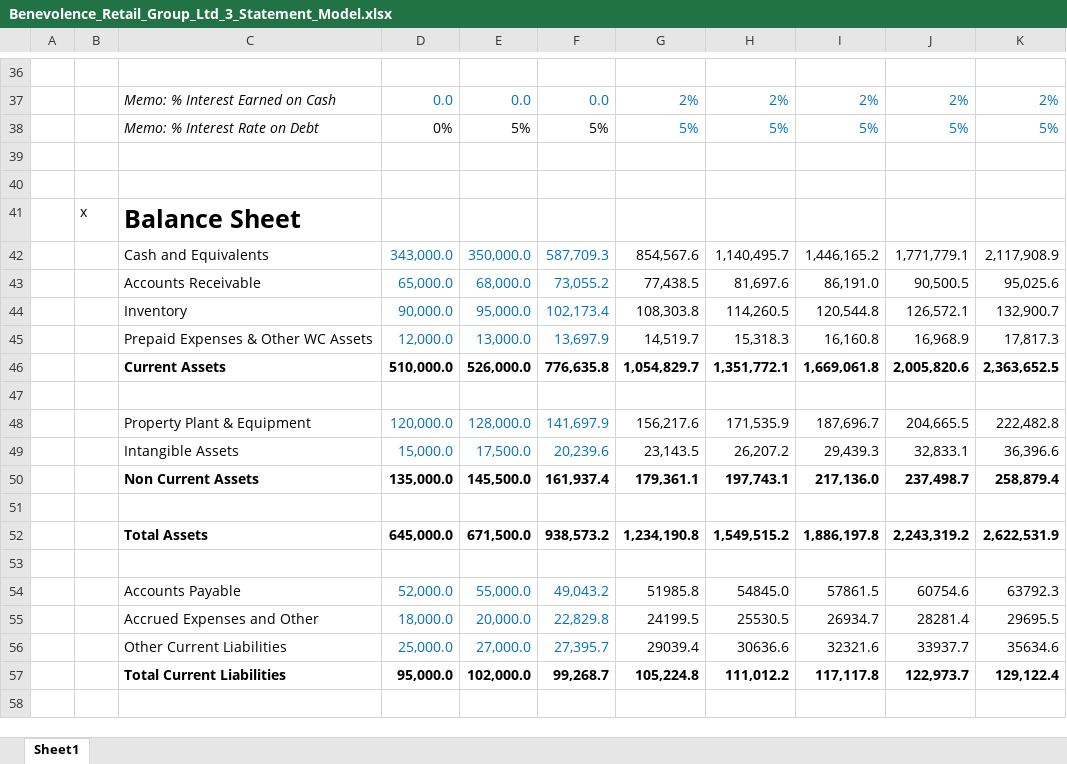
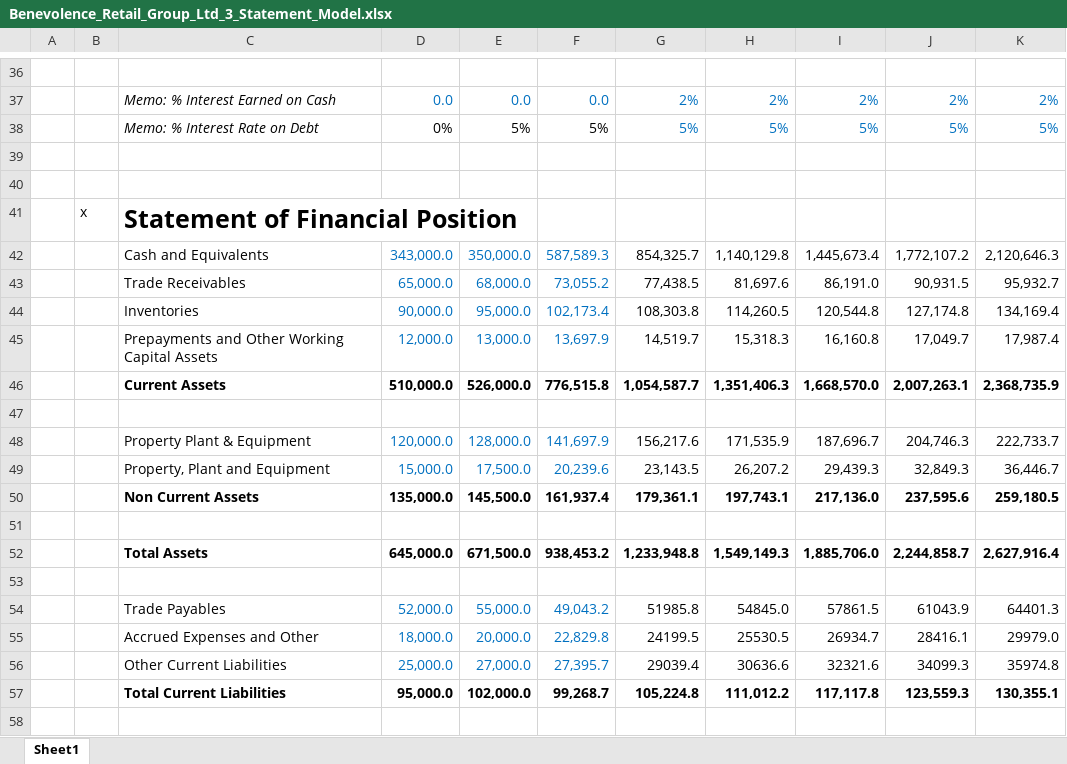
Before and after one commit to YoonisAA/Benevolence-Retail-FPA-Analysis, an Excel workbook: Benevolence_Retail_Group_Ltd_3_Statement_Model.xlsx, sheet Sheet1, drawn as a sheet; only a part is shown, gaps mark what is left out; values as stored, in another font and other column widths than the file's, no borders; removed rows and columns are numbered as before the commit, all else as after; the diff covers the shown part only; the diff names each change by its address in the sheet, - before the commit and + after, or states it on an @@ line.

Commit message:
Update Benevolence three statement financial model

```diff
--- a/Benevolence_Retail_Group_Ltd_3_Statement_Model.xlsx (sheet Sheet1)
+++ b/Benevolence_Retail_Group_Ltd_3_Statement_Model.xlsx (sheet Sheet1)
-C41: Balance Sheet
+C41: Statement of Financial Position
-row 42:  |  | Cash and Equivalents | 343,000.0 | 350,000.0 | 587,709.3 | 854,567.6 | 1,140,495.7 | 1,446,165.2 | 1,771,779.1 | 2,117,908.9
+row 42:  |  | Cash and Equivalents | 343,000.0 | 350,000.0 | 587,589.3 | 854,325.7 | 1,140,129.8 | 1,445,673.4 | 1,772,107.2 | 2,120,646.3
-C43: Accounts Receivable
+C43: Trade Receivables
-J43: 90,500.5
+J43: 90,931.5
-K43: 95,025.6
+K43: 95,932.7
-C44: Inventory
+C44: Inventories
-J44: 126,572.1
+J44: 127,174.8
-K44: 132,900.7
+K44: 134,169.4
-C45: Prepaid Expenses & Other WC Assets
+C45: Prepayments and Other Working Capital Assets
-J45: 16,968.9
+J45: 17,049.7
-K45: 17,817.3
+K45: 17,987.4
-row 46:  |  | Current Assets | 510,000.0 | 526,000.0 | 776,635.8 | 1,054,829.7 | 1,351,772.1 | 1,669,061.8 | 2,005,820.6 | 2,363,652.5
+row 46:  |  | Current Assets | 510,000.0 | 526,000.0 | 776,515.8 | 1,054,587.7 | 1,351,406.3 | 1,668,570.0 | 2,007,263.1 | 2,368,735.9
-J48: 204,665.5
+J48: 204,746.3
-K48: 222,482.8
+K48: 222,733.7
-C49: Intangible Assets
+C49: Property, Plant and Equipment
-J49: 32,833.1
+J49: 32,849.3
-K49: 36,396.6
+K49: 36,446.7
-J50: 237,498.7
+J50: 237,595.6
-K50: 258,879.4
+K50: 259,180.5
-row 52:  |  | Total Assets | 645,000.0 | 671,500.0 | 938,573.2 | 1,234,190.8 | 1,549,515.2 | 1,886,197.8 | 2,243,319.2 | 2,622,531.9
+row 52:  |  | Total Assets | 645,000.0 | 671,500.0 | 938,453.2 | 1,233,948.8 | 1,549,149.3 | 1,885,706.0 | 2,244,858.7 | 2,627,916.4
-C54: Accounts Payable
+C54: Trade Payables
-J54: 60754.6
+J54: 61043.9
-K54: 63792.3
+K54: 64401.3
-J55: 28281.4
+J55: 28416.1
-K55: 29695.5
+K55: 29979.0
-J56: 33937.7
+J56: 34099.3
-K56: 35634.6
+K56: 35974.8
-J57: 122,973.7
+J57: 123,559.3
-K57: 129,122.4
+K57: 130,355.1
```
Also changed, not shown: 30 added rows, 30 removed rows, 60 edited cells and cell formats elsewhere in this sheet, formulas that keep their value.
